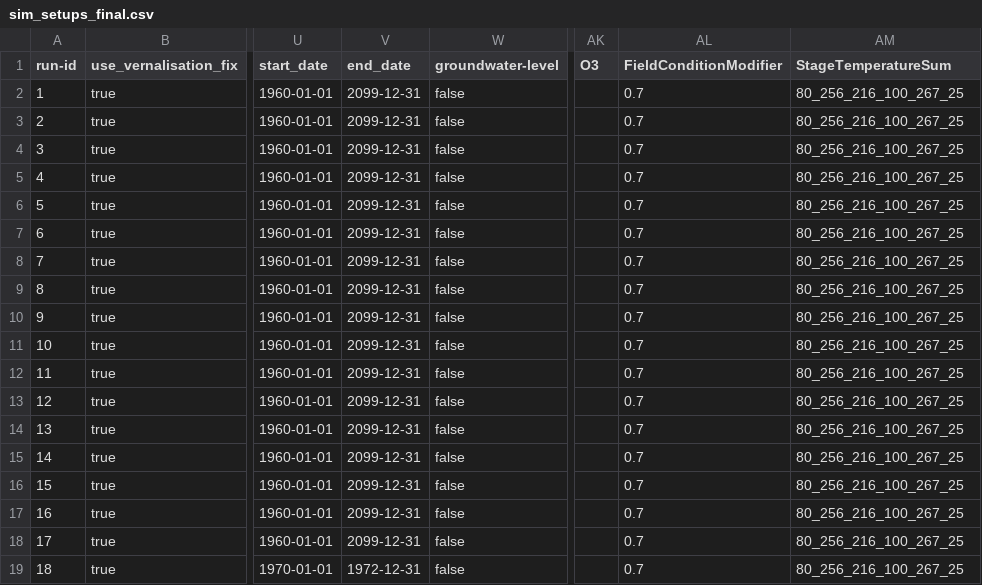
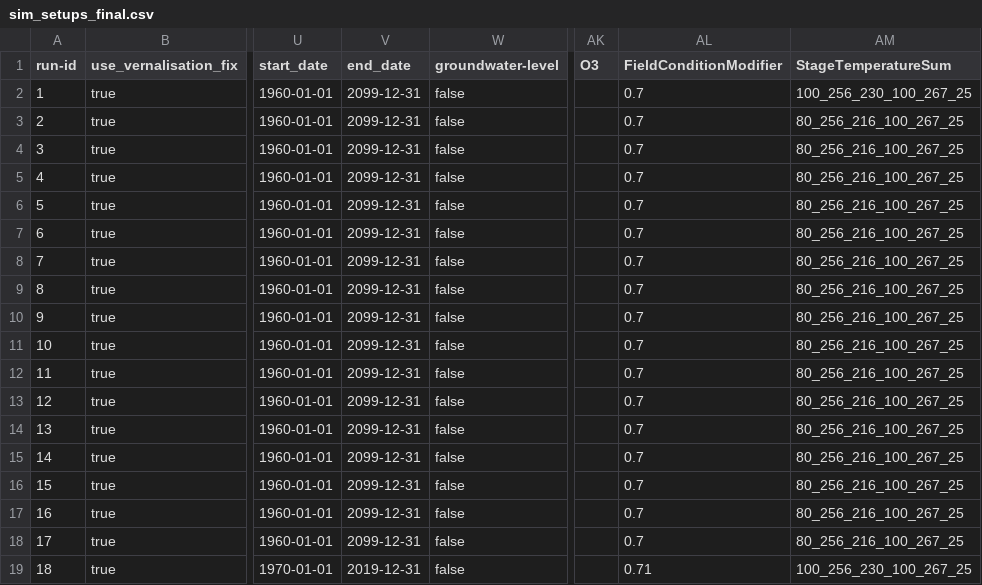
Before and after one commit to zalf-rpm/modoklim, a CSV file: sim_setups_final.csv, drawn as a sheet; only a part is shown, gaps mark what is left out; the diff names each change by its address in the sheet, - before the commit and + after, or states it on an @@ line.

```diff
--- a/sim_setups_final.csv
+++ b/sim_setups_final.csv
-AM2 (StageTemperatureSum): 80_256_216_100_267_25
+AM2 (StageTemperatureSum): 100_256_230_100_267_25
-V19 (end_date): 1972-12-31
+V19 (end_date): 2019-12-31
-AL19 (FieldConditionModifier): 0.7
+AL19 (FieldConditionModifier): 0.71
-AM19 (StageTemperatureSum): 80_256_216_100_267_25
+AM19 (StageTemperatureSum): 100_256_230_100_267_25
```
Also changed, not shown: 2 other files.
